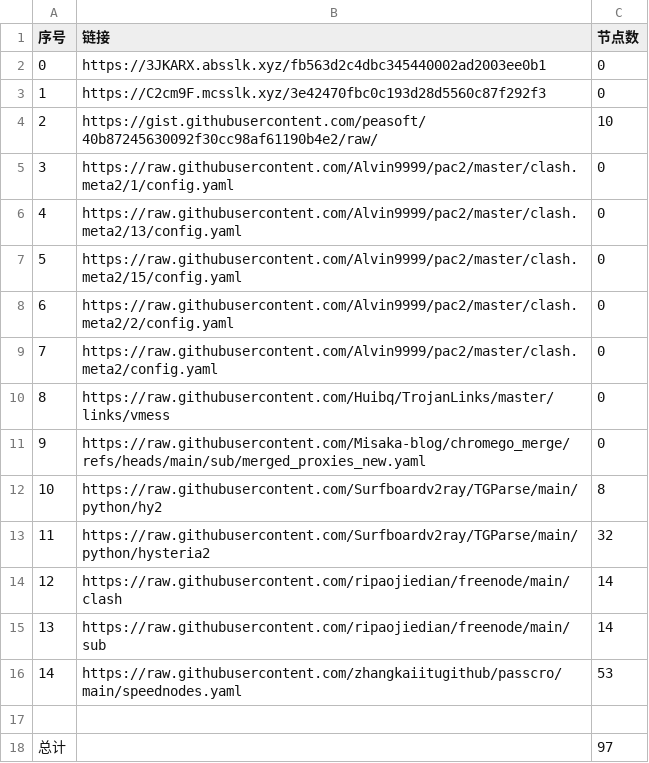
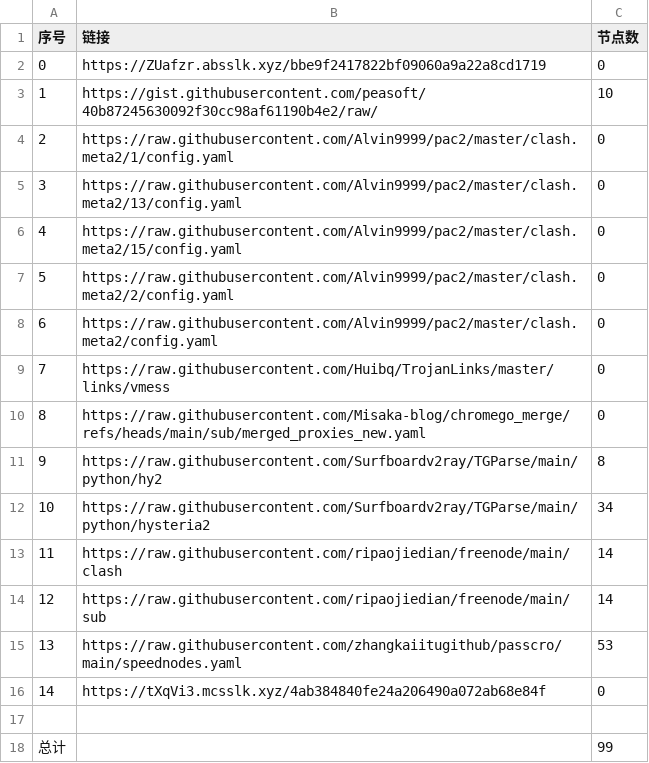
Before and after one commit to CongYuStars/NoMoreWalls, a CSV file: list_result.csv, drawn as a sheet; removed rows and columns are numbered as before the commit, all else as after; the diff names each change by its address in the sheet, - before the commit and + after, or states it on an @@ line.

```diff
--- a/list_result.csv
+++ b/list_result.csv
-row 2: 0 | https://3JKARX.absslk.xyz/fb563d2c4dbc345440002ad2003ee0b1 | 0
@@ column A (序号) renumbered between rows 2 and 15 @@
-B2 (链接): https://C2cm9F.mcsslk.xyz/3e42470fbc0c193d28d5560c87f292f3
+B2 (链接): https://ZUafzr.absslk.xyz/bbe9f2417822bf09060a9a22a8cd1719
-C12 (节点数): 32
+C12 (节点数): 34
+row 16: 14 | https://tXqVi3.mcsslk.xyz/4ab384840fe24a206490a072ab68e84f | 0
-C18 (节点数): 97
+C18 (节点数): 99
```
Also changed, not shown: 15 other files.
